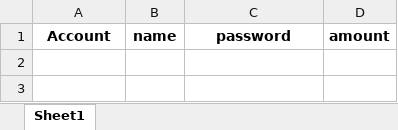
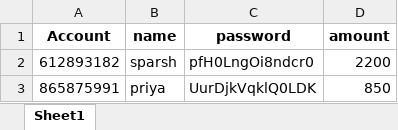
Before and after one commit to SPARSHAGGARWAL17/Python, an Excel workbook: bank/data.xlsx, sheet Sheet1, drawn as a sheet; values as stored, in another font and other column widths than the file's, no borders; the diff names each change by its address in the sheet, - before the commit and + after, or states it on an @@ line.

```diff
--- a/bank/data.xlsx (sheet Sheet1)
+++ b/bank/data.xlsx (sheet Sheet1)
+row 2: 612893182 | sparsh | pfH0LngOi8ndcr0 | 2200
+row 3: 865875991 | priya | UurDjkVqklQ0LDK | 850
```
Also changed, not shown: 1 other file.
